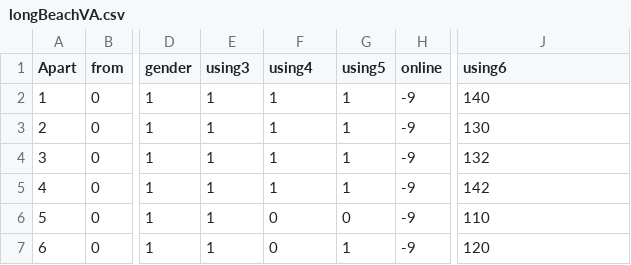
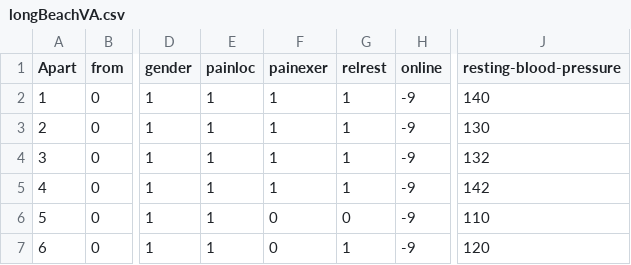
Before and after one commit to amin-codes/Heart-Disease, a CSV file: longBeachVA.csv, drawn as a sheet; only a part is shown, gaps mark what is left out; the diff names each change by its address in the sheet, - before the commit and + after, or states it on an @@ line.

Commit message:
Update longBeachVA.csv

```diff
--- a/longBeachVA.csv
+++ b/longBeachVA.csv
-E1: using3
+E1: painloc
-F1: using4
+F1: painexer
-G1: using5
+G1: relrest
-J1: using6
+J1: resting-blood-pressure
```
